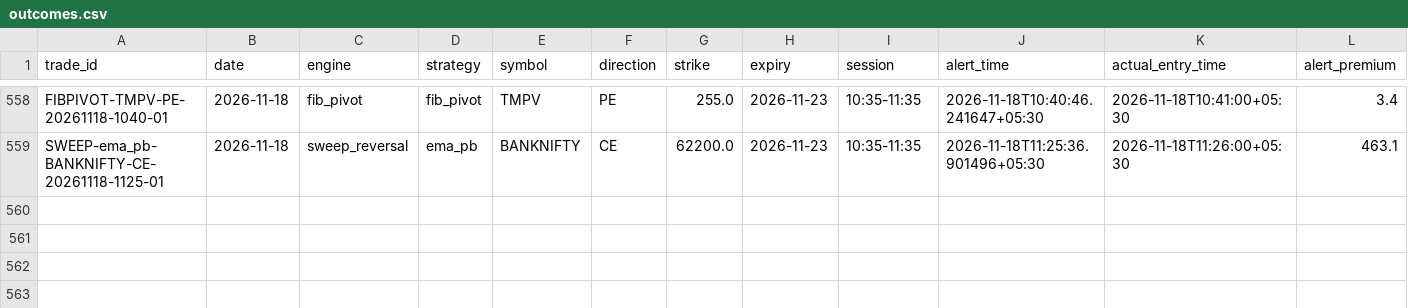
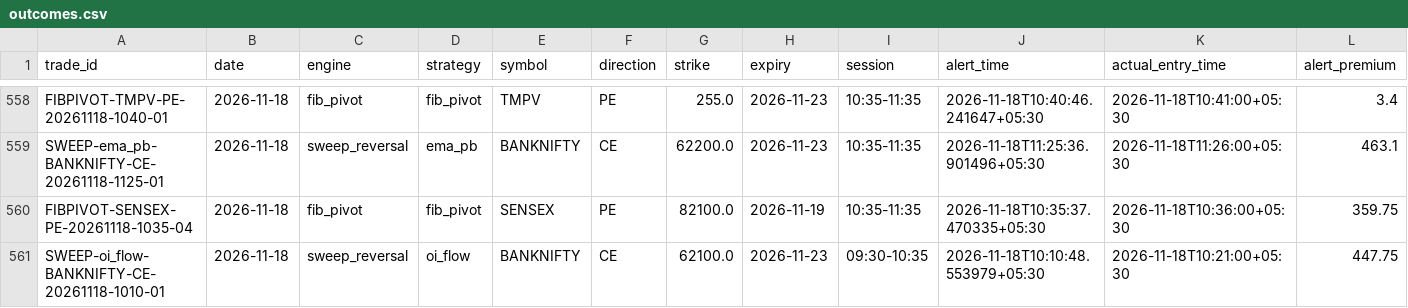
Before and after one commit to kothasanketh93-afk/options-alert-scanner, a CSV file: ledger/outcomes.csv, drawn as a sheet; only a part is shown, gaps mark what is left out; rows hold the shown columns only; the diff names each change by its address in the sheet, - before the commit and + after, or states it on an @@ line.

```diff
--- a/ledger/outcomes.csv
+++ b/ledger/outcomes.csv
+row 560: FIBPIVOT-SENSEX-PE-20261118-1035-04 | 2026-11-18 | fib_pivot | fib_pivot | SENSEX | PE | 82100.0 | 2026-11-19 | 10:35-11:35 | 2026-11-18T10:35:37.470335+05:30 | 2026-11-18T10:36:00+05:30 | 359.75
+row 561: SWEEP-oi_flow-BANKNIFTY-CE-20261118-1010-01 | 2026-11-18 | sweep_reversal | oi_flow | BANKNIFTY | CE | 62100.0 | 2026-11-23 | 09:30-10:35 | 2026-11-18T10:10:48.553979+05:30 | 2026-11-18T10:21:00+05:30 | 447.75
```
Also changed, not shown: ledger/pattern_tape/2026-11-18.csv, 3 other files.
